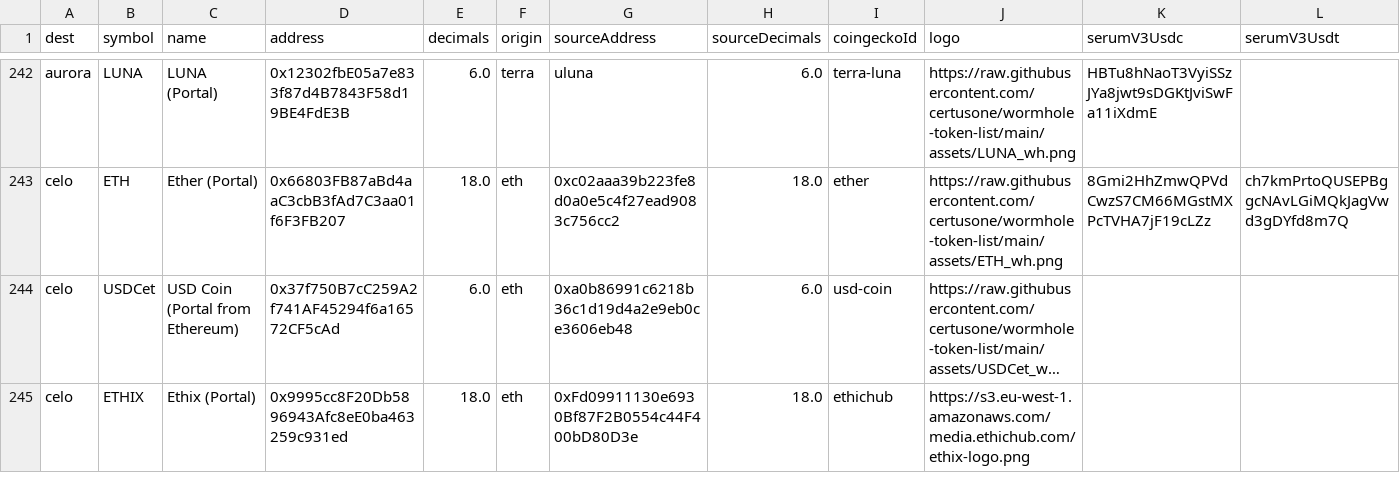
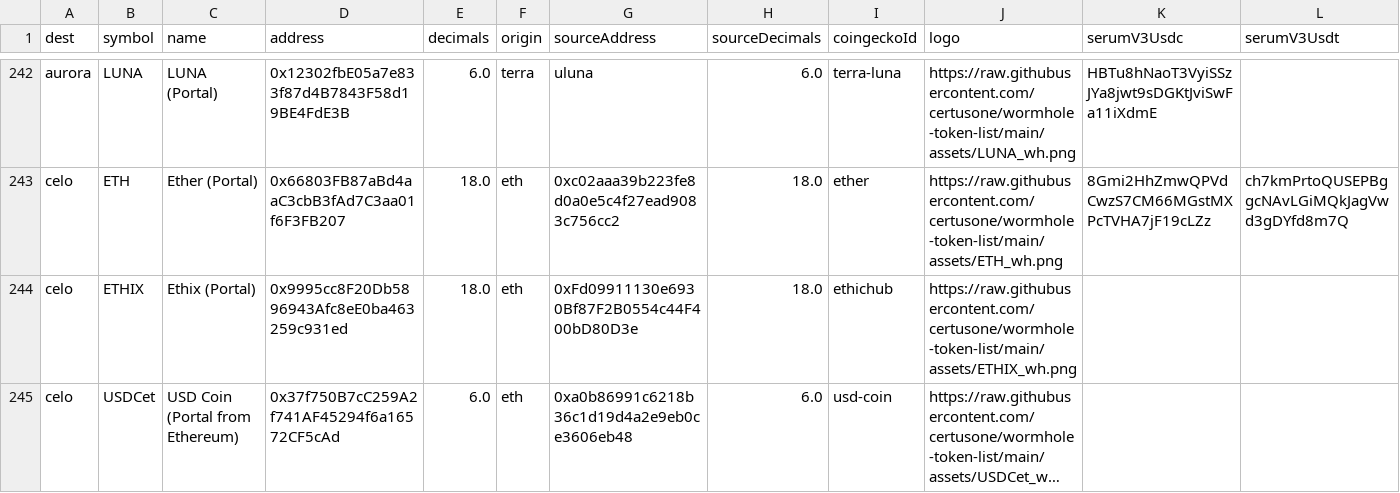
Before and after one commit to wormhole-foundation/wormhole-token-list, a CSV file: content/by_dest.csv, drawn as a sheet; only a part is shown, gaps mark what is left out; long unchanged cells end in …; removed rows and columns are numbered as before the commit, all else as after; the diff names each change by its address in the sheet, - before the commit and + after, or states it on an @@ line.

```diff
--- a/content/by_dest.csv
+++ b/content/by_dest.csv
+row 244: celo | ETHIX | Ethix (Portal) | 0x9995cc8F20Db5896943Afc8eE0ba463259c931ed | 18.0 | eth | 0xFd09911130e6930Bf87F2B0554c44F400bD80D3e | 18.0 | ethichub | https://raw.githubusercontent.com/certusone/wormhole-token-list/main/assets/ETHIX_wh.png
-row 245: celo | ETHIX | Ethix (Portal) | 0x9995cc8F20Db5896943Afc8eE0ba463259c931ed | 18.0 | eth | 0xFd09911130e6930Bf87F2B0554c44F400bD80D3e | 18.0 | ethichub | https://s3.eu-west-1.amazonaws.com/media.ethichub.com/ethix-logo.png
```
Also changed, not shown: content/by_source.csv, 4 other files.
